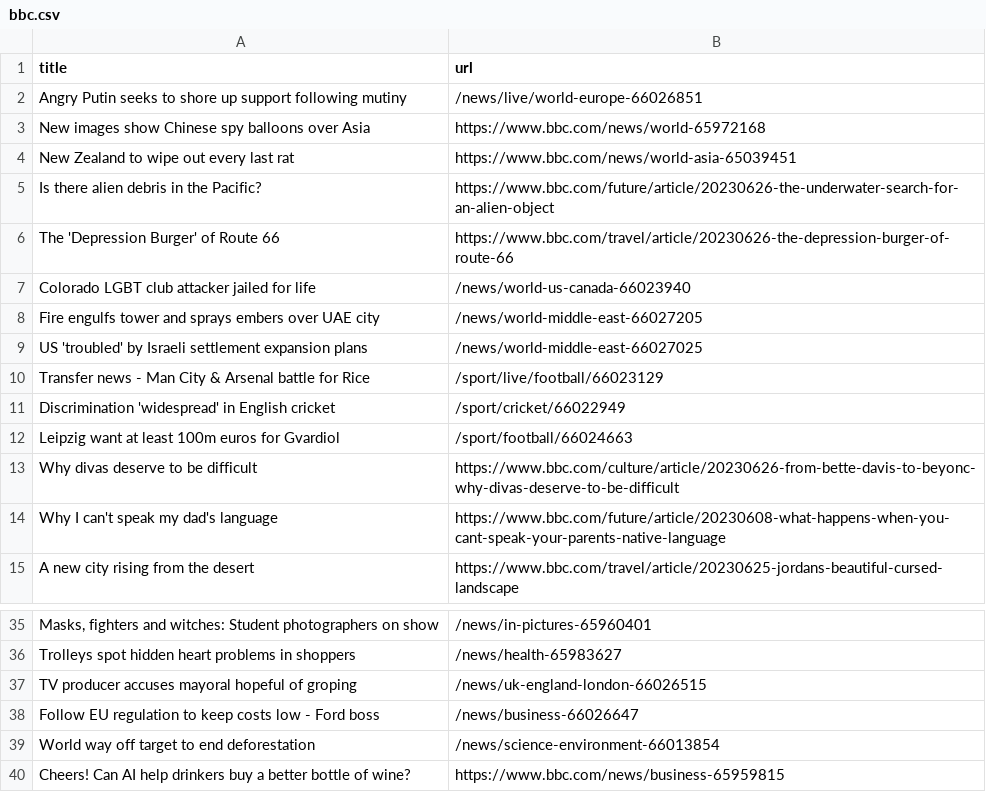
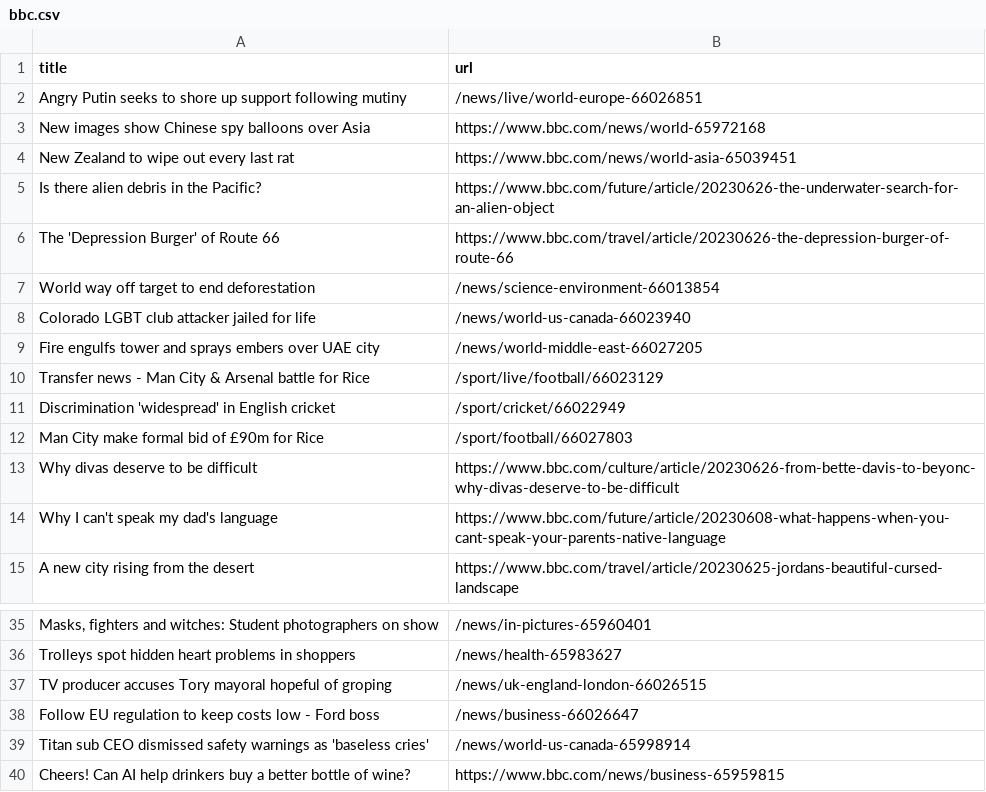
Before and after one commit to vlsachdev/automatic-scraper-bbc, a CSV file: bbc.csv, drawn as a sheet; only a part is shown, gaps mark what is left out; removed rows and columns are numbered as before the commit, all else as after; the diff names each change by its address in the sheet, - before the commit and + after, or states it on an @@ line.

```diff
--- a/bbc.csv
+++ b/bbc.csv
@@ row 39 moved to row 7: World way off target to end deforestatio… @@
-row 9: US 'troubled' by Israeli settlement expansion plans | /news/world-middle-east-66027025
-row 12: Leipzig want at least 100m euros for Gvardiol | /sport/football/66024663
+row 12: Man City make formal bid of £90m for Rice | /sport/football/66027803
-A37 (title): …producer accuses mayoral hopeful…
+A37 (title): …producer accuses Tory mayoral hopeful…
+row 39: Titan sub CEO dismissed safety warnings as 'baseless cries' | /news/world-us-canada-65998914
```
